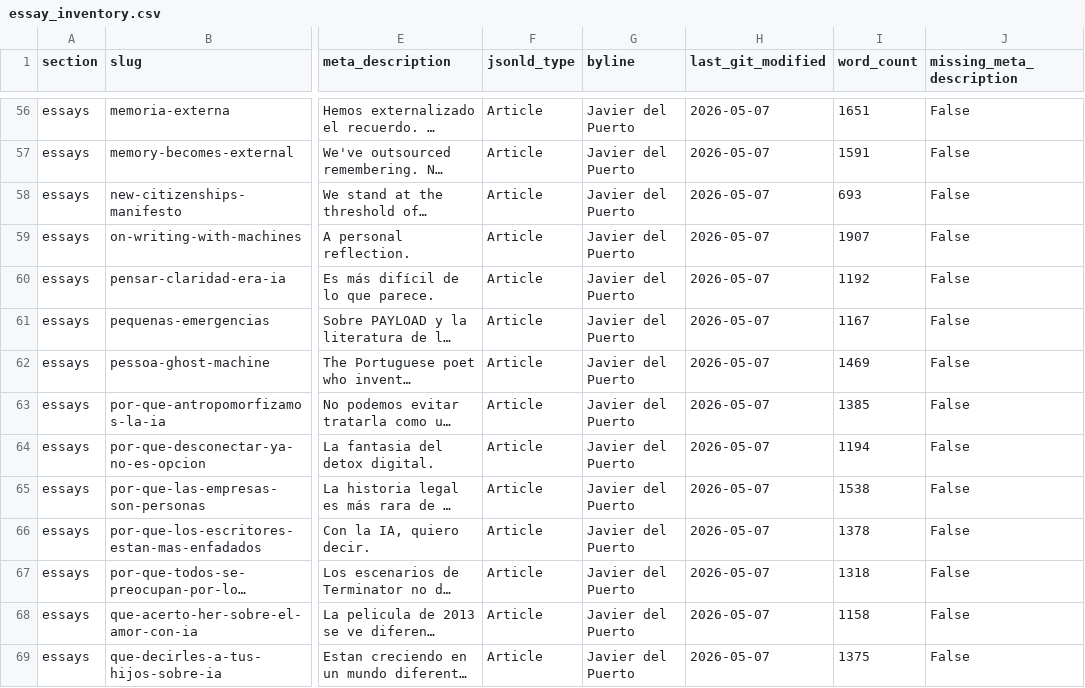
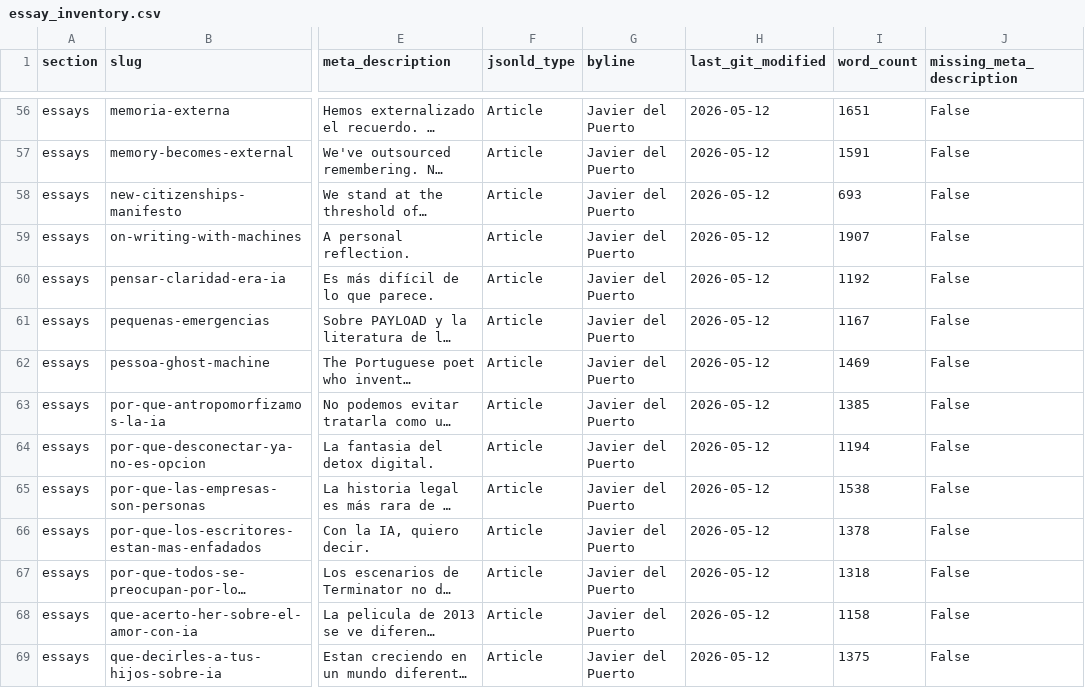
Before and after one commit to KwaliaAI/kwalia-website, a CSV file: data/essay_inventory.csv, drawn as a sheet; only a part is shown, gaps mark what is left out; long unchanged cells end in …; the diff covers the shown part only; the diff names each change by its address in the sheet, - before the commit and + after, or states it on an @@ line.

```diff
--- a/data/essay_inventory.csv
+++ b/data/essay_inventory.csv
-H56:H69 (last_git_modified): 2026-05-07
+H56:H69 (last_git_modified): 2026-05-12
```
Also changed, not shown: 111 edited cells elsewhere in this file, 7 other files.
